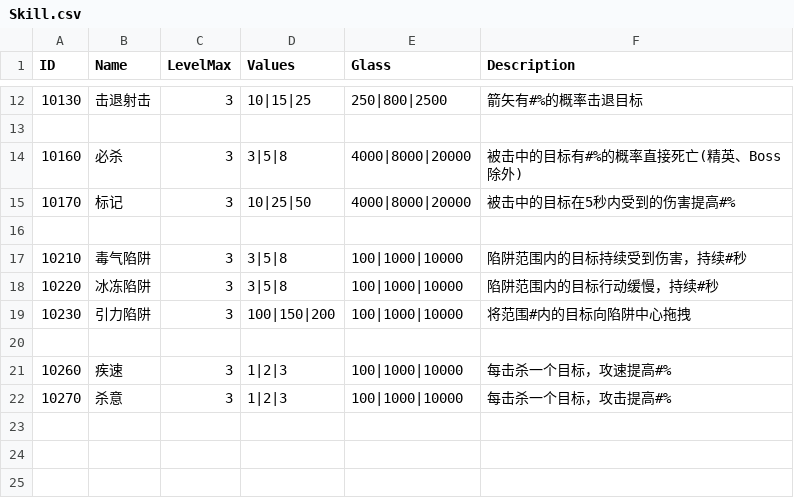
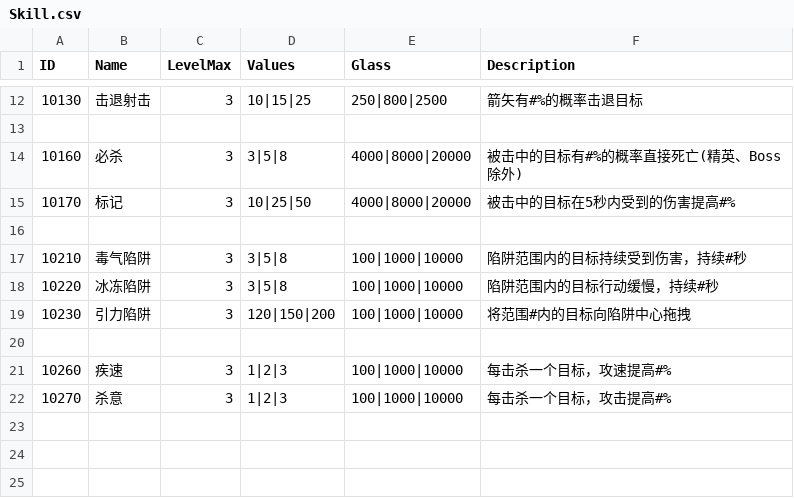
Before and after one commit to liujin-max/NeonWar, a CSV file: Assets/Resources/CSV/Skill.csv, drawn as a sheet; only a part is shown, gaps mark what is left out.

```diff
--- a/Assets/Resources/CSV/Skill.csv
+++ b/Assets/Resources/CSV/Skill.csv
@@ -18,3 +18,3 @@ ID,Name,LevelMax,Values,Glass,Description
 10220,冰冻陷阱,3,3|5|8,100|1000|10000,陷阱范围内的目标行动缓慢，持续#秒
-10230,引力陷阱,3,100|150|200,100|1000|10000,将范围#内的目标向陷阱中心拖拽
+10230,引力陷阱,3,120|150|200,100|1000|10000,将范围#内的目标向陷阱中心拖拽
 ,,,,,
```
Also changed, not shown: 表格/Skill.csv, 32 other files.
